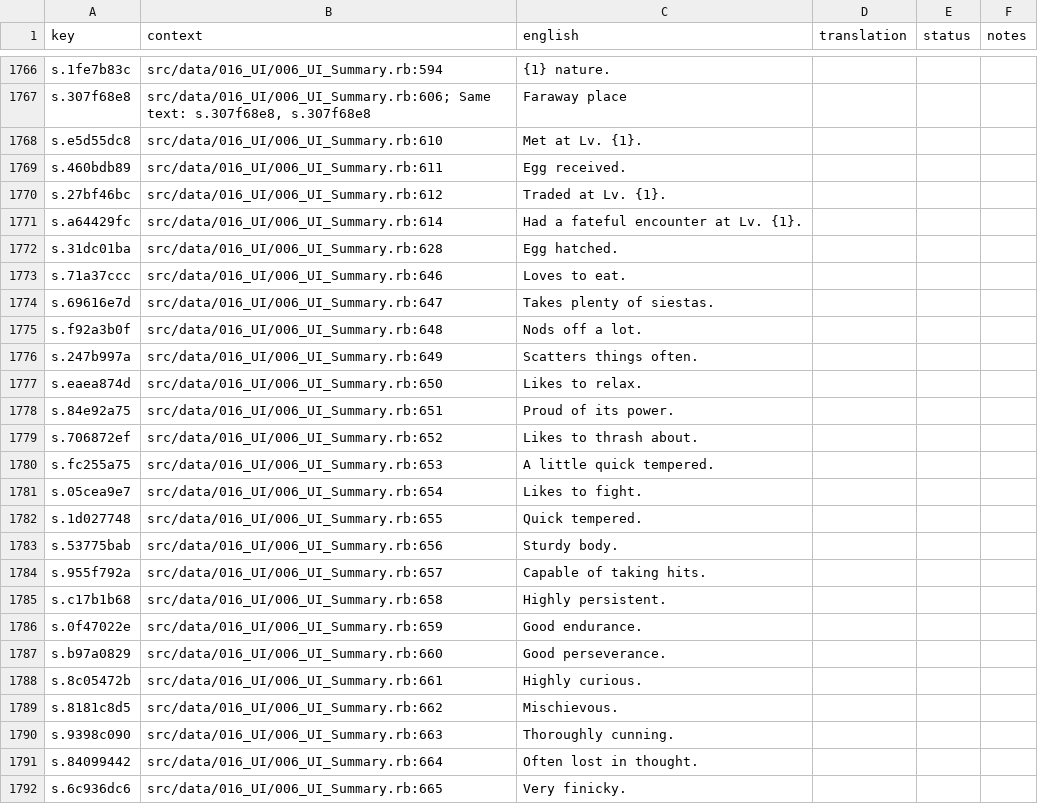
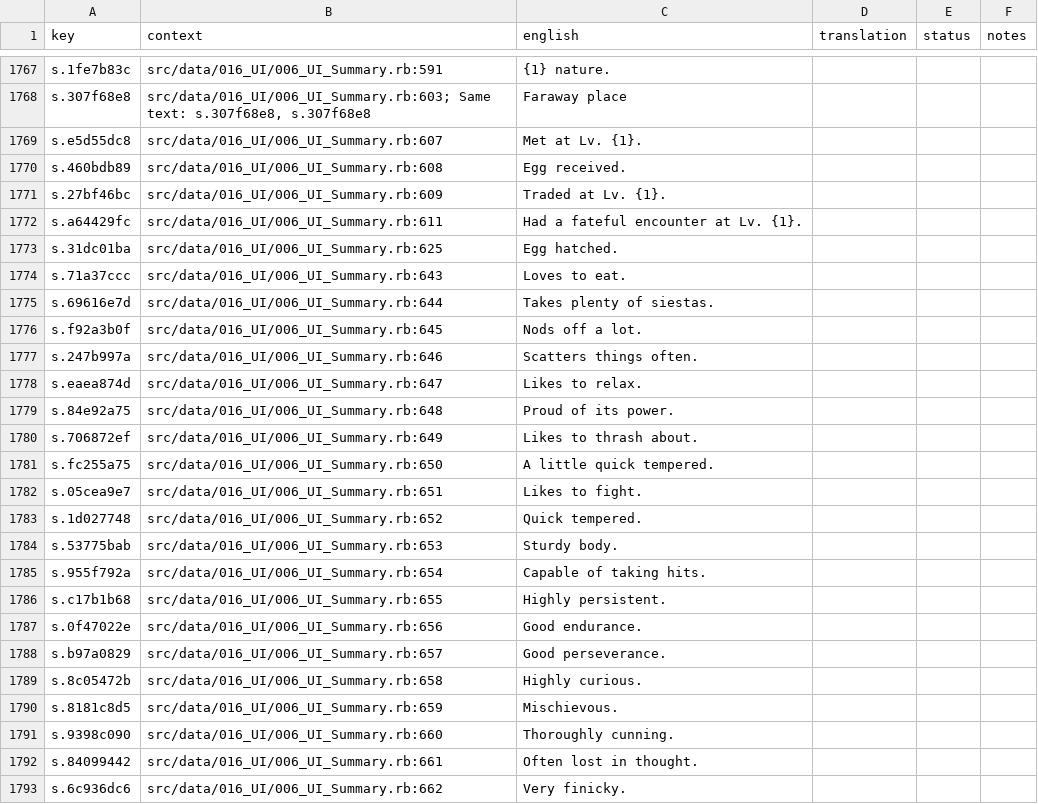
Before and after one commit to Iridescent-Indigo-Team/iridescent-indigo, a CSV file: src/assets/locales/de/scripts.csv, drawn as a sheet; only a part is shown, gaps mark what is left out; addresses are those after the commit; the diff covers the shown part only; the diff names each change by its address in the sheet, - before the commit and + after, or states it on an @@ line.

```diff
--- a/src/assets/locales/de/scripts.csv
+++ b/src/assets/locales/de/scripts.csv
-B1767 (context): src/data/016_UI/006_UI_Summary.rb:594
+B1767 (context): src/data/016_UI/006_UI_Summary.rb:591
-B1768 (context): src/data/016_UI/006_UI_Summary.rb:606; Same text:…
+B1768 (context): src/data/016_UI/006_UI_Summary.rb:603; Same text:…
-B1769 (context): src/data/016_UI/006_UI_Summary.rb:610
+B1769 (context): src/data/016_UI/006_UI_Summary.rb:607
-B1770 (context): src/data/016_UI/006_UI_Summary.rb:611
+B1770 (context): src/data/016_UI/006_UI_Summary.rb:608
-B1771 (context): src/data/016_UI/006_UI_Summary.rb:612
+B1771 (context): src/data/016_UI/006_UI_Summary.rb:609
-B1772 (context): src/data/016_UI/006_UI_Summary.rb:614
+B1772 (context): src/data/016_UI/006_UI_Summary.rb:611
-B1773 (context): src/data/016_UI/006_UI_Summary.rb:628
+B1773 (context): src/data/016_UI/006_UI_Summary.rb:625
-B1774 (context): src/data/016_UI/006_UI_Summary.rb:646
+B1774 (context): src/data/016_UI/006_UI_Summary.rb:643
-B1775 (context): src/data/016_UI/006_UI_Summary.rb:647
+B1775 (context): src/data/016_UI/006_UI_Summary.rb:644
-B1776 (context): src/data/016_UI/006_UI_Summary.rb:648
+B1776 (context): src/data/016_UI/006_UI_Summary.rb:645
-B1777 (context): src/data/016_UI/006_UI_Summary.rb:649
+B1777 (context): src/data/016_UI/006_UI_Summary.rb:646
-B1778 (context): src/data/016_UI/006_UI_Summary.rb:650
+B1778 (context): src/data/016_UI/006_UI_Summary.rb:647
-B1779 (context): src/data/016_UI/006_UI_Summary.rb:651
+B1779 (context): src/data/016_UI/006_UI_Summary.rb:648
-B1780 (context): src/data/016_UI/006_UI_Summary.rb:652
+B1780 (context): src/data/016_UI/006_UI_Summary.rb:649
-B1781 (context): src/data/016_UI/006_UI_Summary.rb:653
+B1781 (context): src/data/016_UI/006_UI_Summary.rb:650
-B1782 (context): src/data/016_UI/006_UI_Summary.rb:654
+B1782 (context): src/data/016_UI/006_UI_Summary.rb:651
-B1783 (context): src/data/016_UI/006_UI_Summary.rb:655
+B1783 (context): src/data/016_UI/006_UI_Summary.rb:652
-B1784 (context): src/data/016_UI/006_UI_Summary.rb:656
+B1784 (context): src/data/016_UI/006_UI_Summary.rb:653
-B1785 (context): src/data/016_UI/006_UI_Summary.rb:657
+B1785 (context): src/data/016_UI/006_UI_Summary.rb:654
-B1786 (context): src/data/016_UI/006_UI_Summary.rb:658
+B1786 (context): src/data/016_UI/006_UI_Summary.rb:655
-B1787 (context): src/data/016_UI/006_UI_Summary.rb:659
+B1787 (context): src/data/016_UI/006_UI_Summary.rb:656
-B1788 (context): src/data/016_UI/006_UI_Summary.rb:660
+B1788 (context): src/data/016_UI/006_UI_Summary.rb:657
-B1789 (context): src/data/016_UI/006_UI_Summary.rb:661
+B1789 (context): src/data/016_UI/006_UI_Summary.rb:658
-B1790 (context): src/data/016_UI/006_UI_Summary.rb:662
+B1790 (context): src/data/016_UI/006_UI_Summary.rb:659
-B1791 (context): src/data/016_UI/006_UI_Summary.rb:663
+B1791 (context): src/data/016_UI/006_UI_Summary.rb:660
-B1792 (context): src/data/016_UI/006_UI_Summary.rb:664
+B1792 (context): src/data/016_UI/006_UI_Summary.rb:661
-B1793 (context): src/data/016_UI/006_UI_Summary.rb:665
+B1793 (context): src/data/016_UI/006_UI_Summary.rb:662
```
Also changed, not shown: 33 added rows and 72 edited cells elsewhere in this file, src/assets/locales/es/scripts.csv, src/assets/locales/es_419/scripts.csv, 2 other files.
